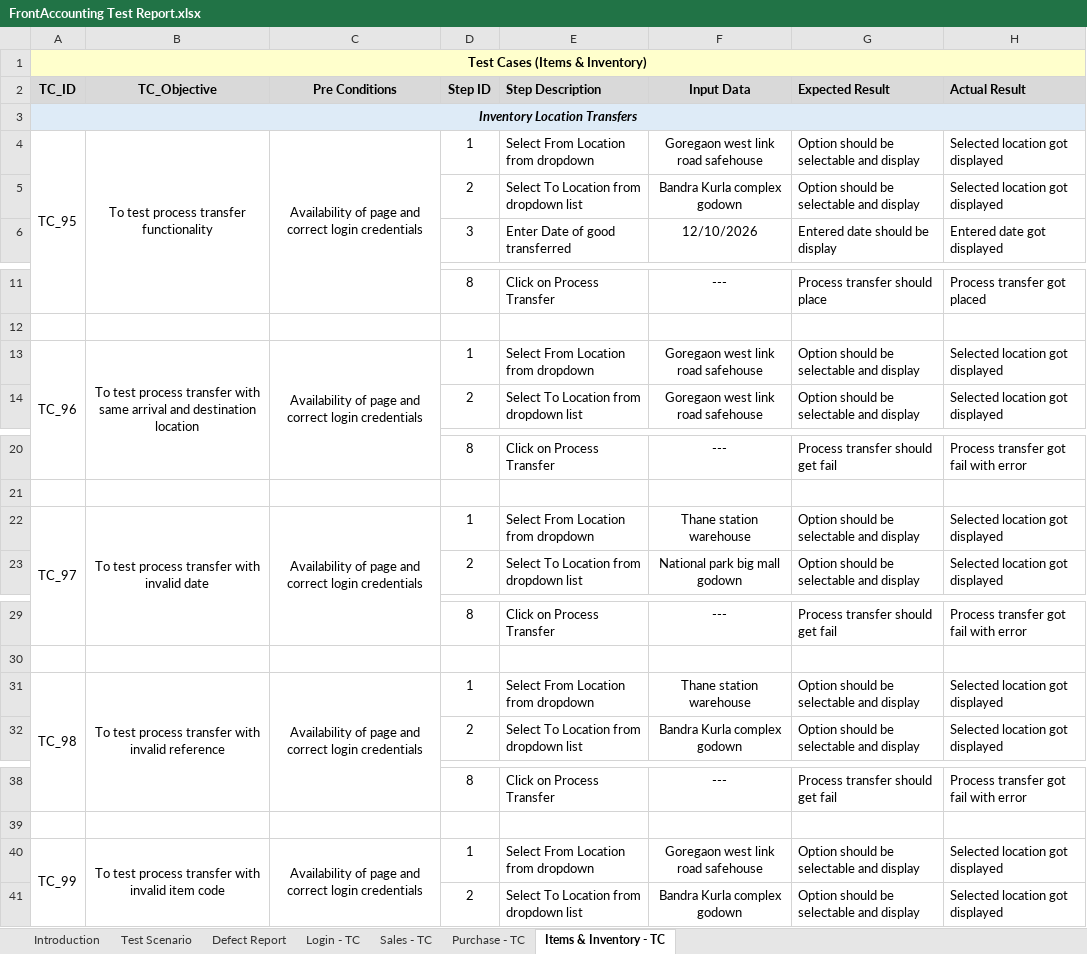
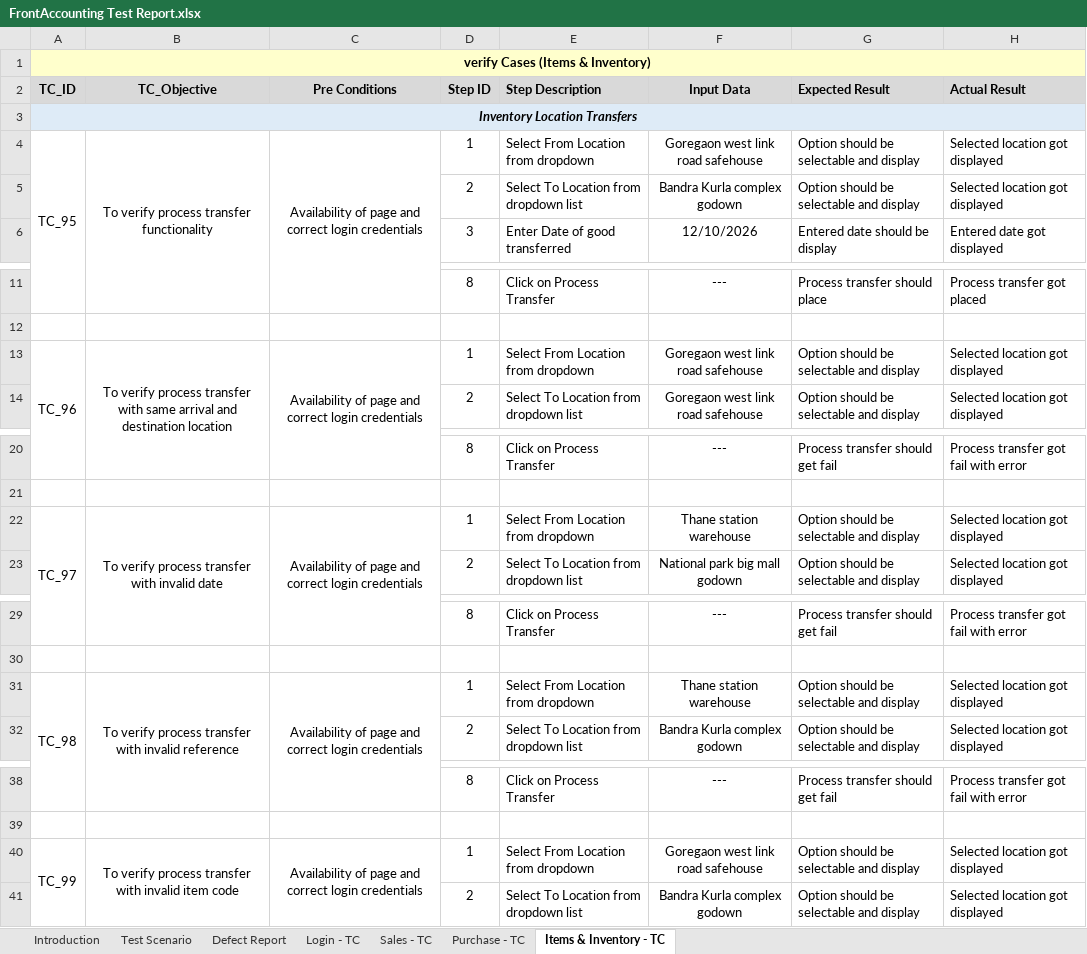
Before and after one commit to Aryan83699/FrontAcc-Manual, an Excel workbook: FrontAccounting Test Report.xlsx, sheet Items & Inventory - TC, drawn as a sheet; only a part is shown, gaps mark what is left out; values as stored, in another font and other column widths than the file's, no borders; conditional formats not drawn; the diff covers the shown part only; the diff names each change by its address in the sheet, - before the commit and + after, or states it on an @@ line.

```diff
--- a/FrontAccounting Test Report.xlsx (sheet Items & Inventory - TC)
+++ b/FrontAccounting Test Report.xlsx (sheet Items & Inventory - TC)
-A1: Test Cases (Items & Inventory)
+A1: verify Cases (Items & Inventory)
-B4: To test process transfer functionality
+B4: To verify process transfer functionality
-B13: To test process transfer…
+B13: To verify process transfer…
-B22: To test process transfer with invalid date
+B22: To verify process transfer with invalid date
-B31: To test process transfer…
+B31: To verify process transfer…
-B40: To test process transfer…
+B40: To verify process transfer…
```
Also changed, not shown: 1 edited cell elsewhere in this sheet, sheet Sales - TC, sheet Purchase - TC, sheet Login - TC, sheet Defect Report, charts or pictures.
